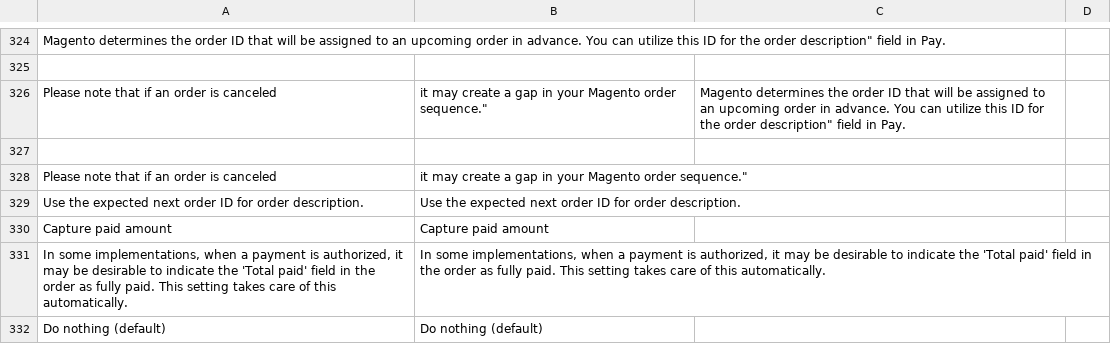
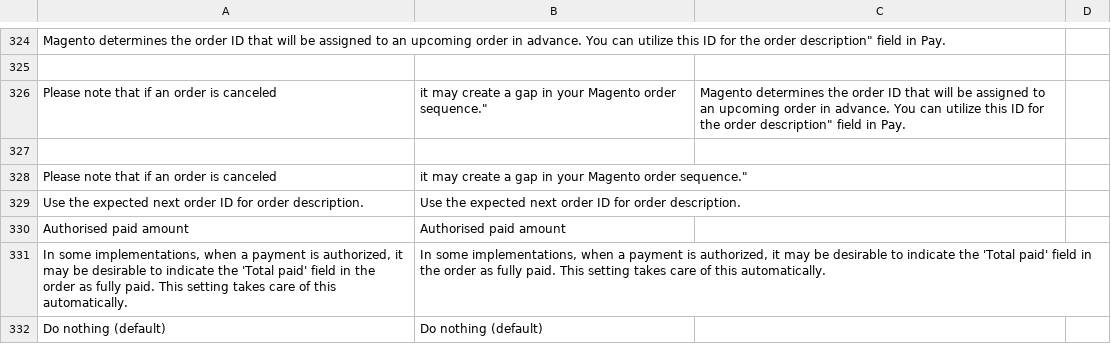
Before and after one commit to paynl/magento2-plugin, a CSV file: i18n/en_US.csv, drawn as a sheet; only a part is shown, gaps mark what is left out; removed rows and columns are numbered as before the commit, all else as after; the diff names each change by its address in the sheet, - before the commit and + after, or states it on an @@ line.

```diff
--- a/i18n/en_US.csv
+++ b/i18n/en_US.csv
-row 330: Capture paid amount | Capture paid amount
+row 330: Authorised paid amount | Authorised paid amount
```
Also changed, not shown: i18n/de_AT.csv, i18n/de_CH.csv, 9 other files.
